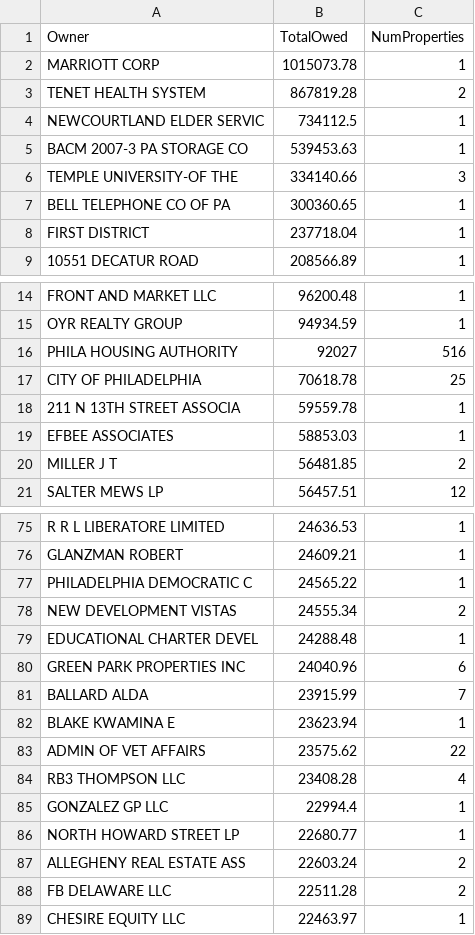
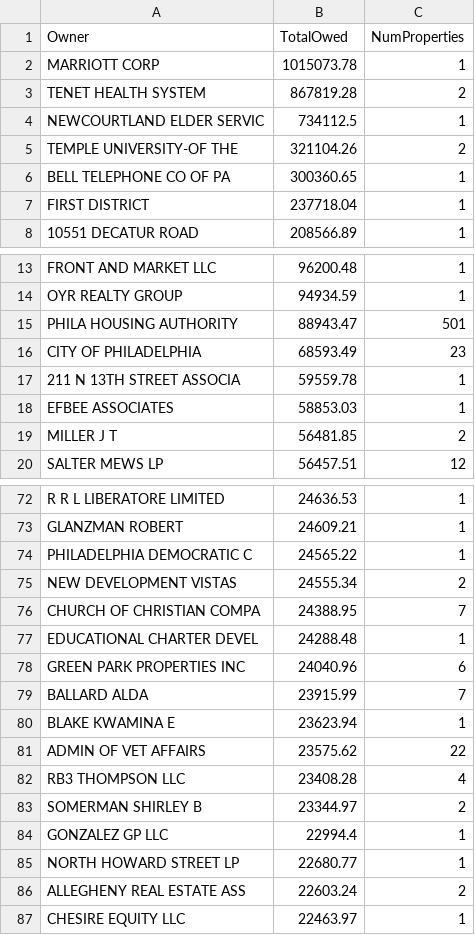
Before and after one commit to pm0kjp/datastore, a CSV file: worstOffenders.csv, drawn as a sheet; only a part is shown, gaps mark what is left out; the diff covers the shown part only.

```diff
--- a/worstOffenders.csv
+++ b/worstOffenders.csv
@@ -4,4 +4,3 @@
 "NEWCOURTLAND ELDER SERVIC",734112.5,1
-"BACM 2007-3 PA STORAGE CO",539453.63,1
-"TEMPLE UNIVERSITY-OF THE",334140.66,3
+"TEMPLE UNIVERSITY-OF THE",321104.26,2
 "BELL TELEPHONE CO OF PA",300360.65,1
@@ -15,4 +14,4 @@
 "OYR REALTY GROUP",94934.59,1
-"PHILA HOUSING AUTHORITY",92027,516
-"CITY OF PHILADELPHIA",70618.78,25
+"PHILA HOUSING AUTHORITY",88943.47,501
+"CITY OF PHILADELPHIA",68593.49,23
 "211 N 13TH STREET ASSOCIA",59559.78,1
@@ -78,2 +75,3 @@
 "NEW DEVELOPMENT VISTAS",24555.34,2
+"CHURCH OF CHRISTIAN COMPA",24388.95,7
 "EDUCATIONAL CHARTER DEVEL",24288.48,1
@@ -84,2 +82,3 @@
 "RB3 THOMPSON LLC",23408.28,4
+"SOMERMAN SHIRLEY B",23344.97,2
 "GONZALEZ GP LLC",22994.4,1
@@ -87,3 +86,2 @@
 "ALLEGHENY REAL ESTATE ASS",22603.24,2
-"FB DELAWARE LLC",22511.28,2
 "CHESIRE EQUITY LLC",22463.97,1
```
Also changed, not shown: 5 added rows, 5 removed rows and 2 edited cells elsewhere in this file.
